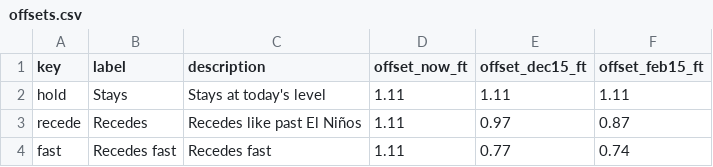
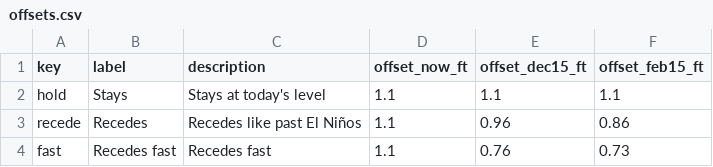
Before and after one commit to kevinkeet/frontpage, a CSV file: capitola/data/offsets.csv, drawn as a sheet.

```diff
--- a/capitola/data/offsets.csv
+++ b/capitola/data/offsets.csv
@@ -1,4 +1,4 @@
 key,label,description,offset_now_ft,offset_dec15_ft,offset_feb15_ft
-hold,Stays,Stays at today's level,1.11,1.11,1.11
-recede,Recedes,Recedes like past El Niños,1.11,0.97,0.87
-fast,Recedes fast,Recedes fast,1.11,0.77,0.74
+hold,Stays,Stays at today's level,1.1,1.1,1.1
+recede,Recedes,Recedes like past El Niños,1.1,0.96,0.86
+fast,Recedes fast,Recedes fast,1.1,0.76,0.73
```
Also changed, not shown: capitola/data/creek_forecast.csv, capitola/data/forecast_hourly.csv, 6 other files.
